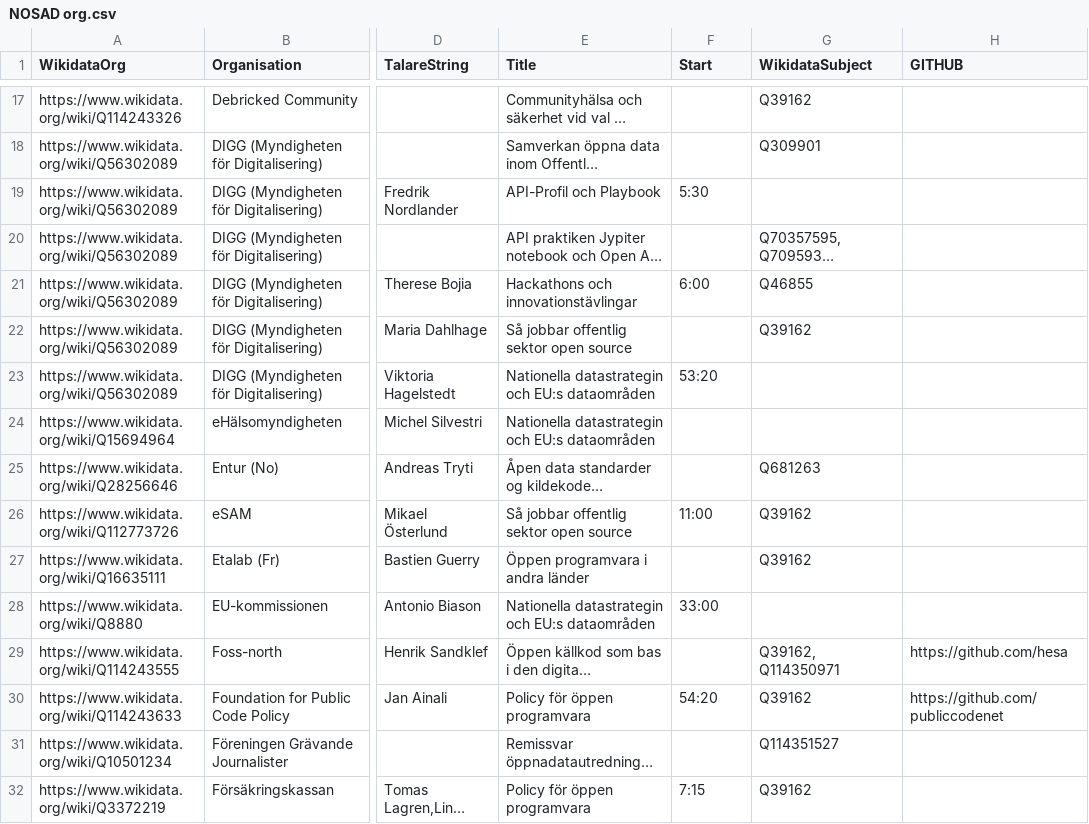
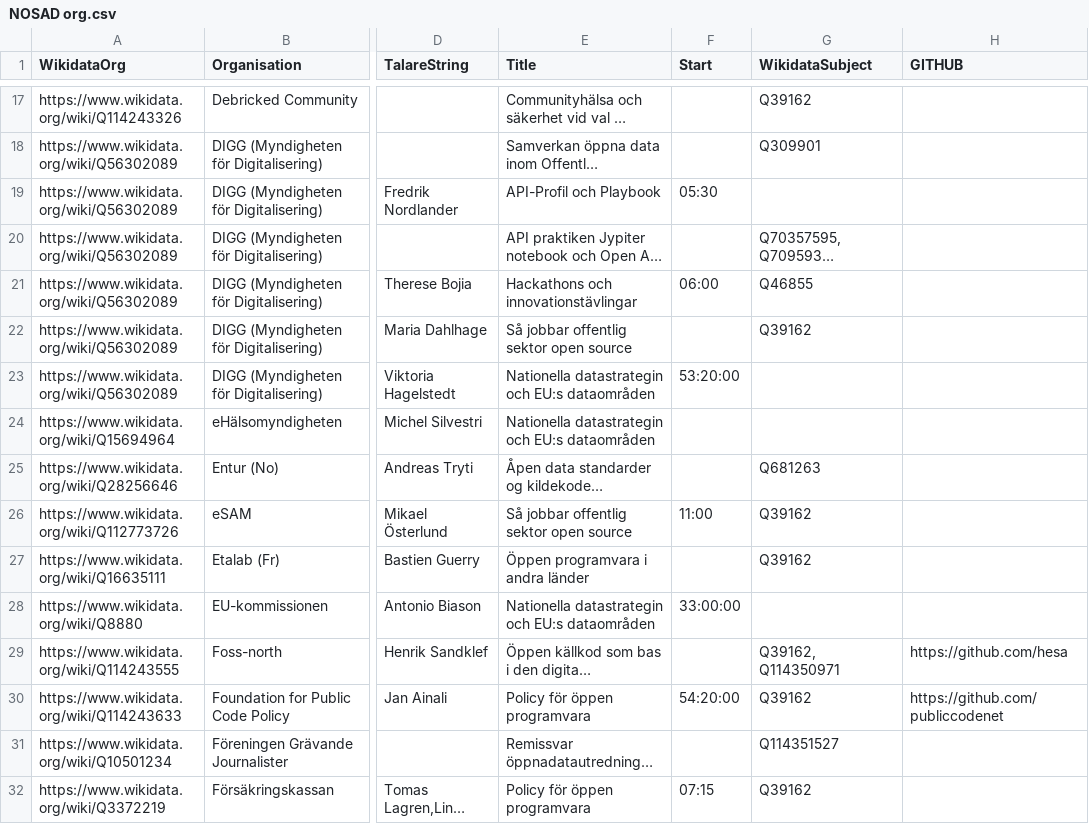
Before and after one commit to salgo60/NOSAD-POC-Wikidata, a CSV file: data/NOSAD org.csv, drawn as a sheet; only a part is shown, gaps mark what is left out; long unchanged cells end in …; the diff covers the shown part only; the diff names each change by its address in the sheet, - before the commit and + after, or states it on an @@ line.

```diff
--- a/data/NOSAD org.csv
+++ b/data/NOSAD org.csv
-F19 (Start): 5:30
+F19 (Start): 05:30
-F21 (Start): 6:00
+F21 (Start): 06:00
-F23 (Start): 53:20
+F23 (Start): 53:20:00
-F28 (Start): 33:00
+F28 (Start): 33:00:00
-F30 (Start): 54:20
+F30 (Start): 54:20:00
-F32 (Start): 7:15
+F32 (Start): 07:15
```
Also changed, not shown: 5 added rows and 40 edited cells elsewhere in this file.
